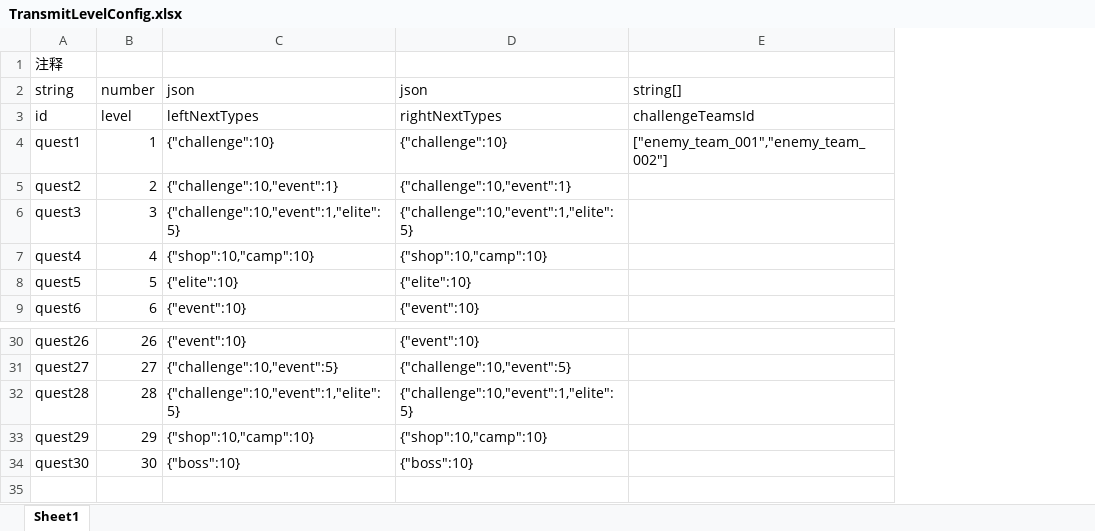
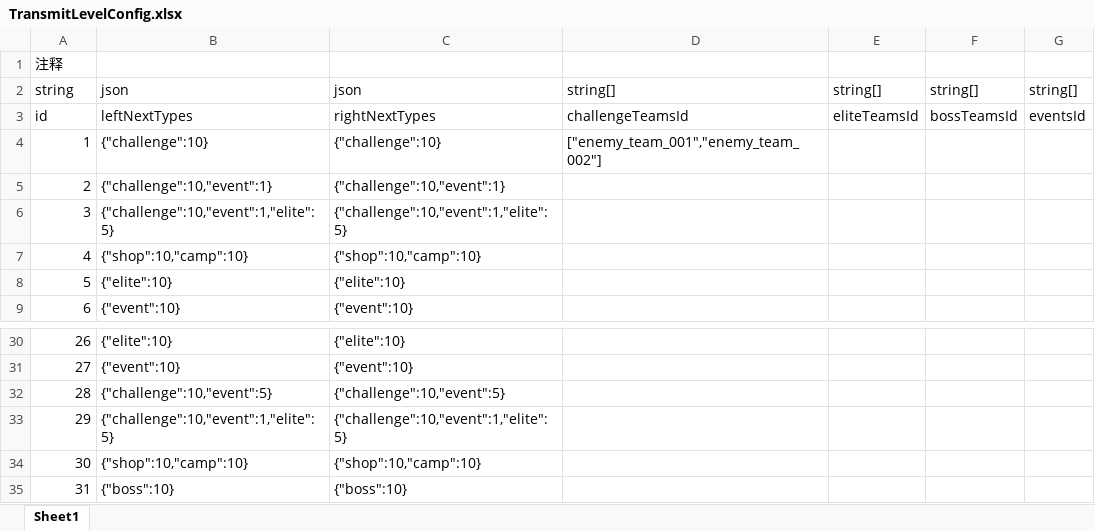
Before and after one commit to GouTouLi-Yu/lgyyxyres, an Excel workbook: data/TransmitLevelConfig.xlsx, sheet Sheet1, drawn as a sheet; only a part is shown, gaps mark what is left out; values as stored, in another font and other column widths than the file's, no borders; removed rows and columns are numbered as before the commit, all else as after; the diff covers the shown part only; the diff names each change by its address in the sheet, - before the commit and + after, or states it on an @@ line.

```diff
--- a/data/TransmitLevelConfig.xlsx (sheet Sheet1)
+++ b/data/TransmitLevelConfig.xlsx (sheet Sheet1)
-column A, rows 1-9: 注释 | string | id | quest1 | quest2 | quest3 | quest4 | quest5 | quest6; rows 30-34: quest26 | quest27 | quest28 | quest29 | quest30
+column E, rows 2-3: string[] | eliteTeamsId
+column F, rows 2-3: string[] | bossTeamsId
+column G, rows 2-3: string[] | eventsId
-A1: (empty)
+A1: 注释
-A2: number
+A2: string
-A3: level
+A3: id
-B30: {"event":10}
+B30: {"elite":10}
-C30: {"event":10}
+C30: {"elite":10}
-B31: {"challenge":10,"event":5}
+B31: {"event":10}
-C31: {"challenge":10,"event":5}
+C31: {"event":10}
-B32: {"challenge":10,"event":1,"elite":5}
+B32: {"challenge":10,"event":5}
-C32: {"challenge":10,"event":1,"elite":5}
+C32: {"challenge":10,"event":5}
-B33: {"shop":10,"camp":10}
+B33: {"challenge":10,"event":1,"elite":5}
-C33: {"shop":10,"camp":10}
+C33: {"challenge":10,"event":1,"elite":5}
-B34: {"boss":10}
+B34: {"shop":10,"camp":10}
-C34: {"boss":10}
+C34: {"shop":10,"camp":10}
+row 35: 31 | {"boss":10} | {"boss":10}
```
Also changed, not shown: 31 edited cells elsewhere in this sheet, data/EnemyTeamConfig.xlsx, data/PlayerInitConfig.xlsx, 1 other file.
